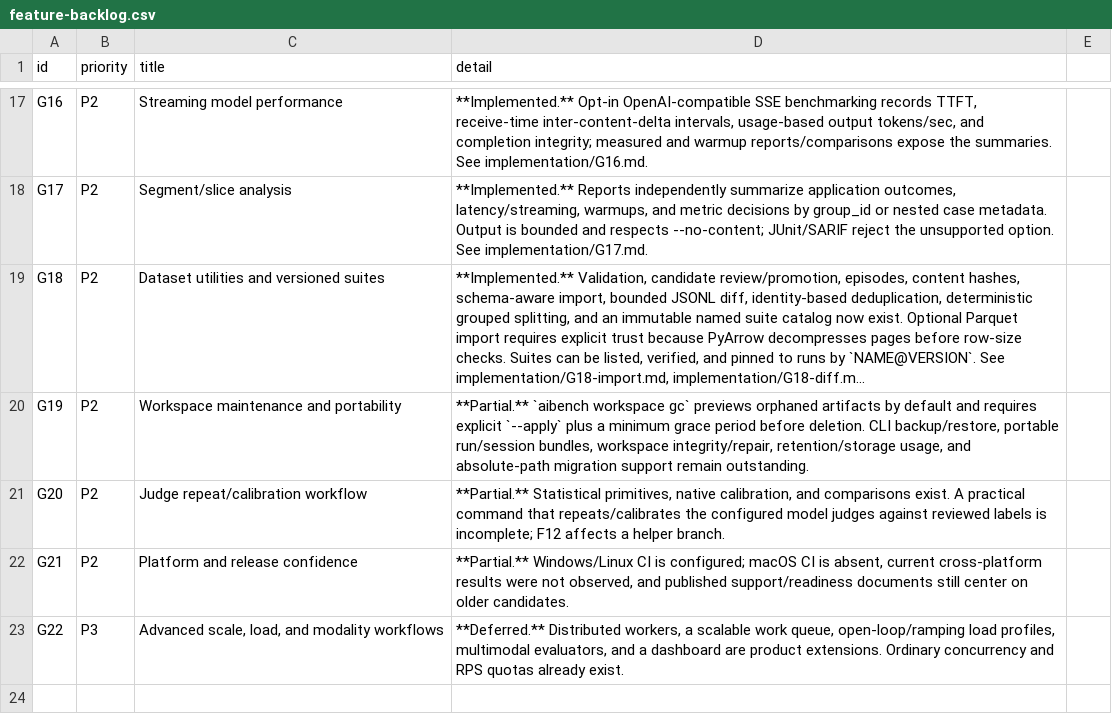
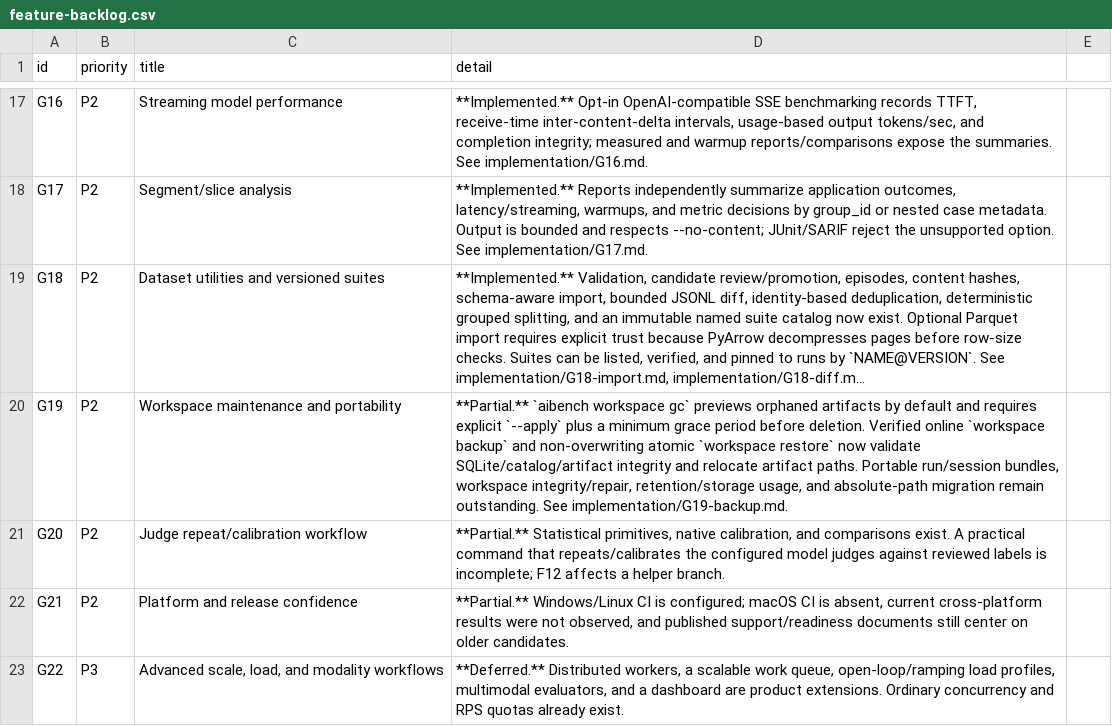
Before and after one commit to HaisamAbbas/BenchCraft, a CSV file: docs/audit/2026-10-08/feature-backlog.csv, drawn as a sheet; only a part is shown, gaps mark what is left out; long unchanged cells end in …; the diff names each change by its address in the sheet, - before the commit and + after, or states it on an @@ line.

Commit message:
docs: record G19 workspace backup delivery

```diff
--- a/docs/audit/2026-10-08/feature-backlog.csv
+++ b/docs/audit/2026-10-08/feature-backlog.csv
-D20 (detail): …before deletion. CLI backup/restore, portable run/session bundles, workspace integrity/repair, retention/storage usage, and absolute-path migration support remain outstanding.
+D20 (detail): …before deletion. Verified online `workspace backup` and non-overwriting atomic `workspace restore` now validate SQLite/catalog/artifact integrity and relocate artifact paths. Portable run/session bundles, workspace integrity/repair, retention/storage usage, and absolute-path migration remain outstanding. See implementation/G19-backup.md.
```
Also changed, not shown: 3 other files.
